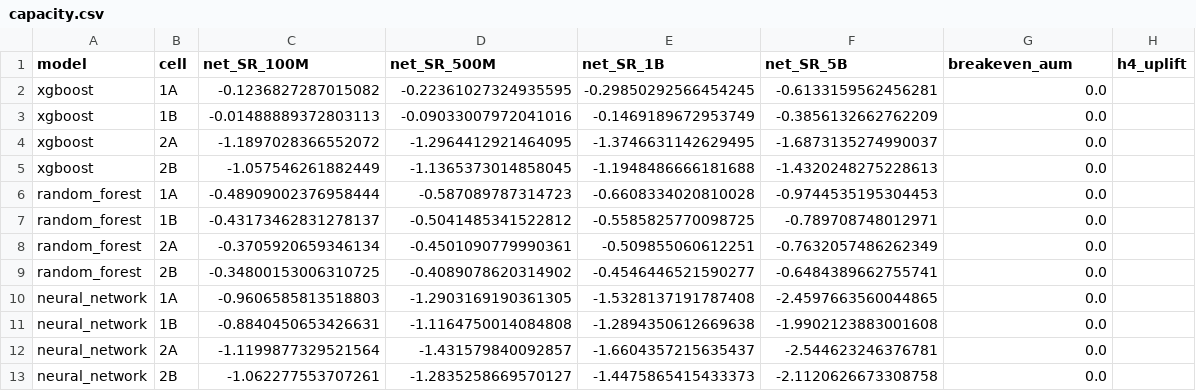
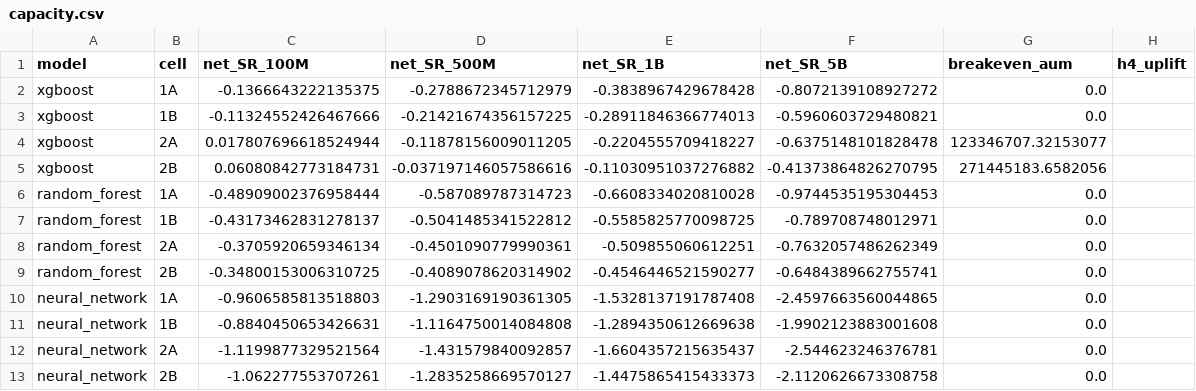
Before and after one commit to JoJoTeng/liquidity-ml, a CSV file: outputs/analysis/tables/capacity.csv, drawn as a sheet; removed rows and columns are numbered as before the commit, all else as after; the diff names each change by its address in the sheet, - before the commit and + after, or states it on an @@ line.

```diff
--- a/outputs/analysis/tables/capacity.csv
+++ b/outputs/analysis/tables/capacity.csv
-row 2: xgboost | 1A | -0.1236827287015082 | -0.22361027324935595 | -0.29850292566454245 | -0.6133159562456281 | 0.0
-row 3: xgboost | 1B | -0.01488889372803113 | -0.09033007972041016 | -0.1469189672953749 | -0.3856132662762209 | 0.0
-row 4: xgboost | 2A | -1.1897028366552072 | -1.2964412921464095 | -1.3746631142629495 | -1.6873135274990037 | 0.0
-row 5: xgboost | 2B | -1.057546261882449 | -1.1365373014858045 | -1.1948486666181688 | -1.4320248275228613 | 0.0
+row 2: xgboost | 1A | -0.1366643222135375 | -0.2788672345712979 | -0.3838967429678428 | -0.8072139108927272 | 0.0
+row 3: xgboost | 1B | -0.11324552426467666 | -0.21421674356157225 | -0.28911846366774013 | -0.5960603729480821 | 0.0
+row 4: xgboost | 2A | 0.017807696618524944 | -0.11878156009011205 | -0.2204555709418227 | -0.6375148101828478 | 123346707.32153077
+row 5: xgboost | 2B | 0.06080842773184731 | -0.037197146057586616 | -0.11030951037276882 | -0.41373864826270795 | 271445183.6582056
```
Also changed, not shown: outputs/analysis/tables/factor_alphas.csv, outputs/analysis/tables/h2_per_feature.csv, 34 other files.
